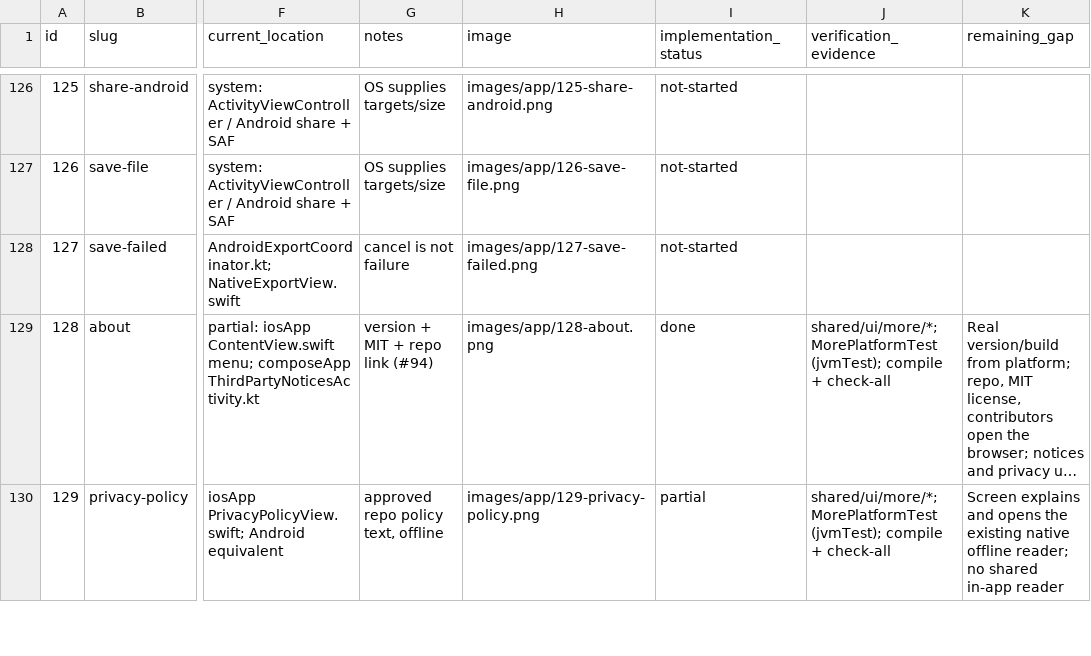
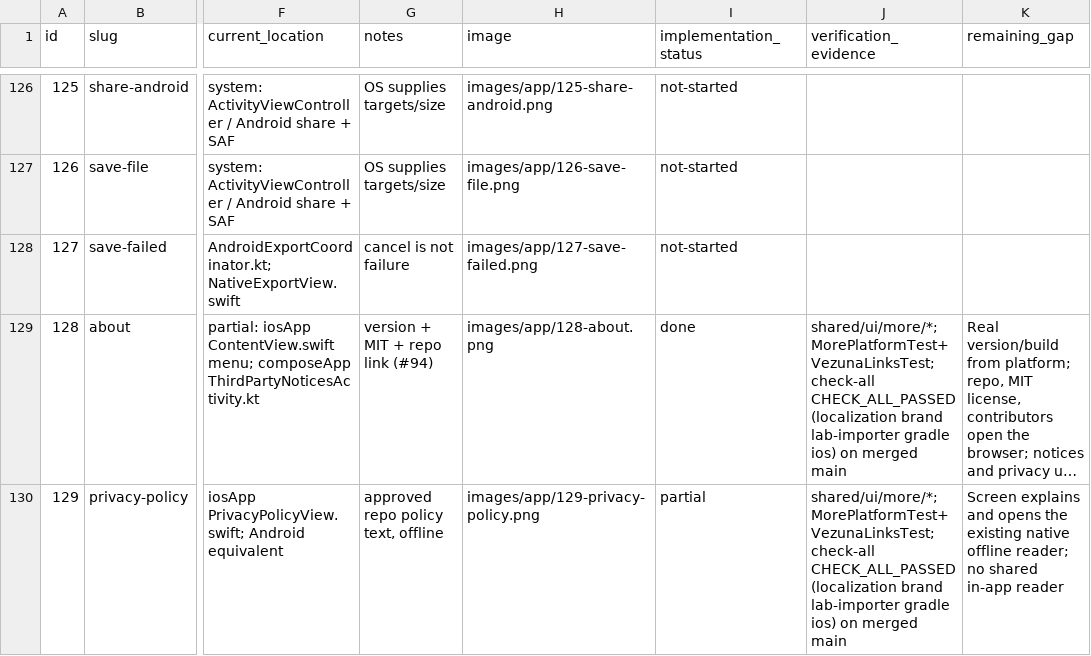
Before and after one commit to bloodf/vezuna, a CSV file: docs/redesign/ledger.csv, drawn as a sheet; only a part is shown, gaps mark what is left out; long unchanged cells end in …; the diff covers the shown part only; the diff names each change by its address in the sheet, - before the commit and + after, or states it on an @@ line.

Commit message:
docs(redesign): update L7 ledger evidence
Refs #121 #94

```diff
--- a/docs/redesign/ledger.csv
+++ b/docs/redesign/ledger.csv
-J129:J130 (verification_evidence): shared/ui/more/*; MorePlatformTest (jvmTest); compile + check-all
+J129:J130 (verification_evidence): shared/ui/more/*; MorePlatformTest+VezunaLinksTest; check-all CHECK_ALL_PASSED (localization brand lab-importer gradle ios) on merged main
```
Also changed, not shown: 9 edited cells elsewhere in this file.
